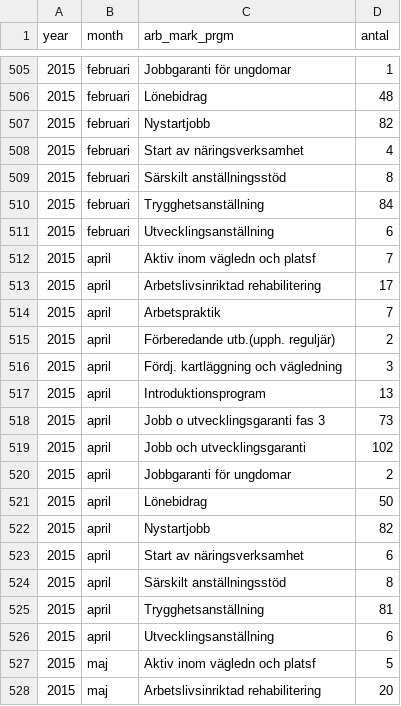
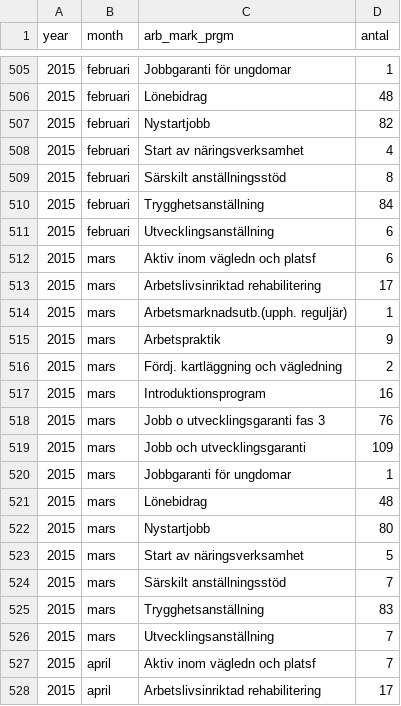
Before and after one commit to MansMeg/DIK_analys, a CSV file: Data/arb_prgm_a.csv, drawn as a sheet; only a part is shown, gaps mark what is left out; the shorter side is filled out with more unchanged rows.

Commit message:
Update arb_prgm_a.csv
Uppdaterat med marssiffror

```diff
--- a/Data/arb_prgm_a.csv
+++ b/Data/arb_prgm_a.csv
@@ -511,2 +511,17 @@
 2015,"februari","Utvecklingsanställning",6
+2015,"mars","Aktiv inom vägledn och platsf",6
+2015,"mars","Arbetslivsinriktad rehabilitering",17
+2015,"mars","Arbetsmarknadsutb.(upph. reguljär)",1
+2015,"mars","Arbetspraktik",9
+2015,"mars","Fördj. kartläggning och vägledning",2
+2015,"mars","Introduktionsprogram",16
+2015,"mars","Jobb o utvecklingsgaranti fas 3",76
+2015,"mars","Jobb och utvecklingsgaranti",109
+2015,"mars","Jobbgaranti för ungdomar",1
+2015,"mars","Lönebidrag",48
+2015,"mars","Nystartjobb",80
+2015,"mars","Start av näringsverksamhet",5
+2015,"mars","Särskilt anställningsstöd",7
+2015,"mars","Trygghetsanställning",83
+2015,"mars","Utvecklingsanställning",7
 2015,"april","Aktiv inom vägledn och platsf",7
```
